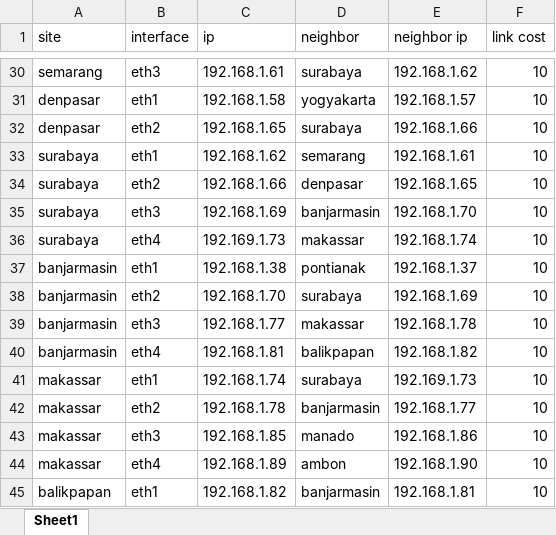
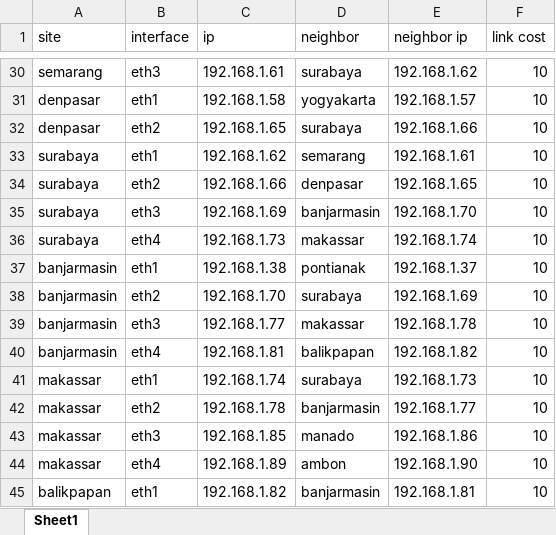
Before and after one commit to aderama2711/NLSR-Configuration, an Excel workbook: topologi16nodes.xlsx, sheet Sheet1, drawn as a sheet; only a part is shown, gaps mark what is left out; values as stored, in another font and other column widths than the file's, no borders; the diff names each change by its address in the sheet, - before the commit and + after, or states it on an @@ line.

```diff
--- a/topologi16nodes.xlsx (sheet Sheet1)
+++ b/topologi16nodes.xlsx (sheet Sheet1)
-C36 (ip): 192.169.1.73
+C36 (ip): 192.168.1.73
-E41 (neighbor ip): 192.169.1.73
+E41 (neighbor ip): 192.168.1.73
```
Also changed, not shown: 3 other files.
